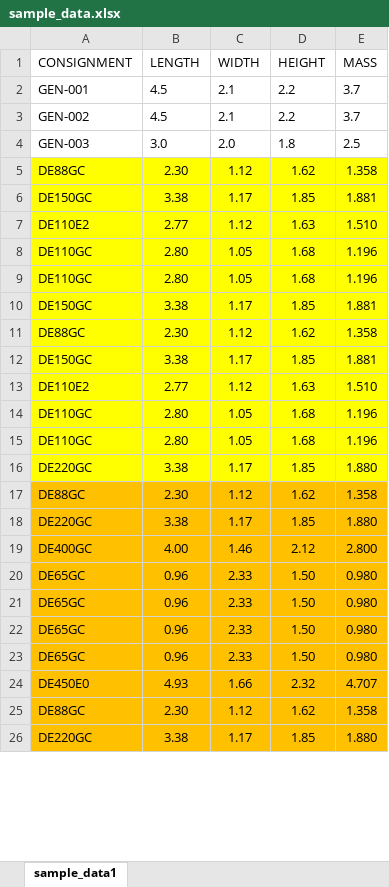
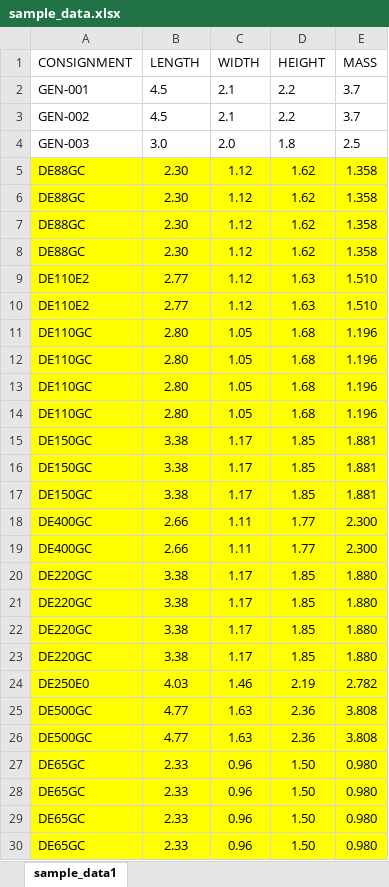
Before and after one commit to JUngererNZ/load_configurator_app, an Excel workbook: sample_data.xlsx, sheet sample_data1, drawn as a sheet; only a part is shown; values as stored, in another font and other column widths than the file's, no borders; removed rows and columns are numbered as before the commit, all else as after; the diff covers the shown part only; the diff names each change by its address in the sheet, - before the commit and + after, or states it on an @@ line.

```diff
--- a/sample_data.xlsx (sheet sample_data1)
+++ b/sample_data.xlsx (sheet sample_data1)
@@ row 11 moved to row 6: DE88GC @@
@@ row 17 moved to row 7: DE88GC @@
@@ row 25 moved to row 8: DE88GC @@
@@ row 13 moved to row 9: DE110E2 @@
@@ row 6 moved to row 15: DE150GC @@
@@ row 10 moved to row 16: DE150GC @@
@@ row 12 moved to row 17: DE150GC @@
+row 18: DE400GC | 2.66 | 1.11 | 1.77 | 2.300
+row 19: DE400GC | 2.66 | 1.11 | 1.77 | 2.300
-A21:E21 fill: #FFC000
+A21:E21 fill: #FFFF00
-row 19: DE400GC | 4.00 | 1.46 | 2.12 | 2.800
-row 20: DE65GC | 0.96 | 2.33 | 1.50 | 0.980
-row 21: DE65GC | 0.96 | 2.33 | 1.50 | 0.980
-row 22: DE65GC | 0.96 | 2.33 | 1.50 | 0.980
-row 23: DE65GC | 0.96 | 2.33 | 1.50 | 0.980
@@ row 24 moved to row 39: DE450E0 @@
-A22:E22 fill: #FFC000
+A22:E22 fill: #FFFF00
+row 23: DE220GC | 3.38 | 1.17 | 1.85 | 1.880
+row 24: DE250E0 | 4.03 | 1.46 | 2.19 | 2.782
@@ row 28 moved to row 25: DE500GC @@
@@ row 30 moved to row 26: DE500GC @@
+row 27: DE65GC | 2.33 | 0.96 | 1.50 | 0.980
+row 28: DE65GC | 2.33 | 0.96 | 1.50 | 0.980
+row 29: DE65GC | 2.33 | 0.96 | 1.50 | 0.980
+row 30: DE65GC | 2.33 | 0.96 | 1.50 | 0.980
```
Also changed, not shown: 14 added rows, 1 moved row, 10 edited cells and cell formats elsewhere in this sheet, 6 other files.
